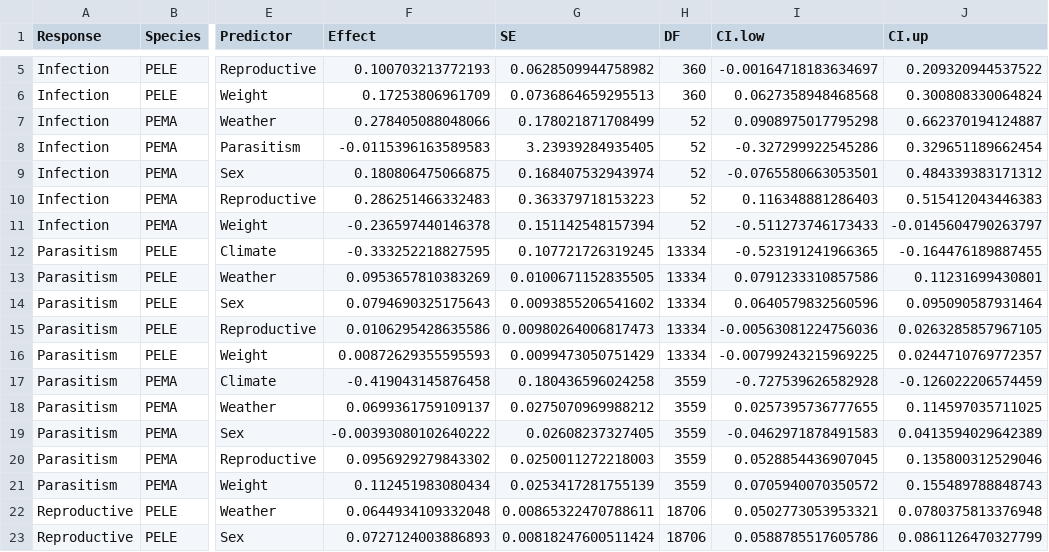
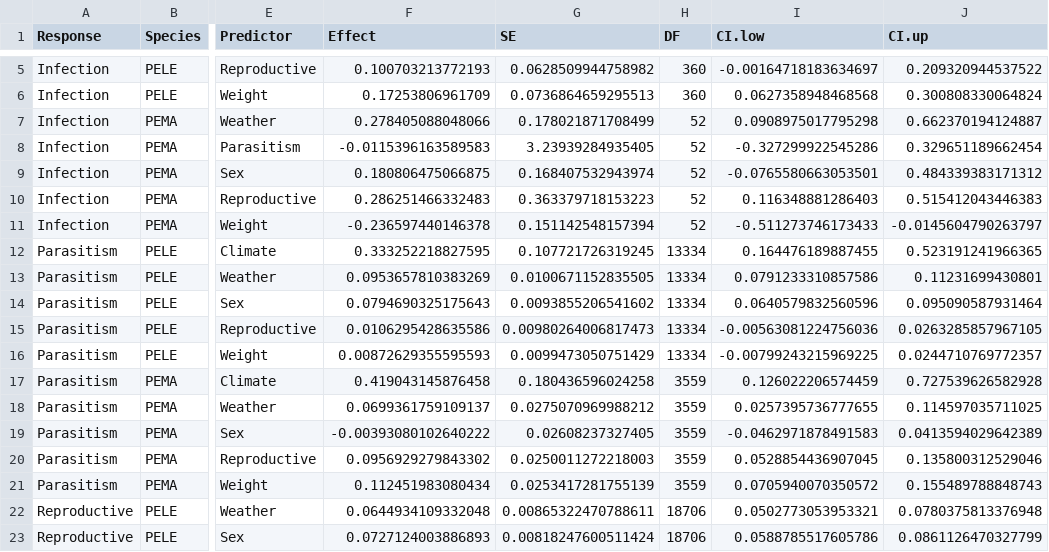
Before and after one commit to morrowcj/NEON-Peromyscus, a CSV file: infection-modeling/data/MS-tables/species-SEM-coef-tab.csv, drawn as a sheet; only a part is shown, gaps mark what is left out; the diff names each change by its address in the sheet, - before the commit and + after, or states it on an @@ line.

```diff
--- a/infection-modeling/data/MS-tables/species-SEM-coef-tab.csv
+++ b/infection-modeling/data/MS-tables/species-SEM-coef-tab.csv
-F12 (Effect): -0.333252218827595
+F12 (Effect): 0.333252218827595
-I12 (CI.low): -0.523191241966365
+I12 (CI.low): 0.164476189887455
-J12 (CI.up): -0.164476189887455
+J12 (CI.up): 0.523191241966365
-F17 (Effect): -0.419043145876458
+F17 (Effect): 0.419043145876458
-I17 (CI.low): -0.727539626582928
+I17 (CI.low): 0.126022206574459
-J17 (CI.up): -0.126022206574459
+J17 (CI.up): 0.727539626582928
```
Also changed, not shown: infection-modeling/data/MS-tables/full-SEM-boot-tab.csv, infection-modeling/data/MS-tables/full-SEM-coef-tab.csv, 11 other files.
